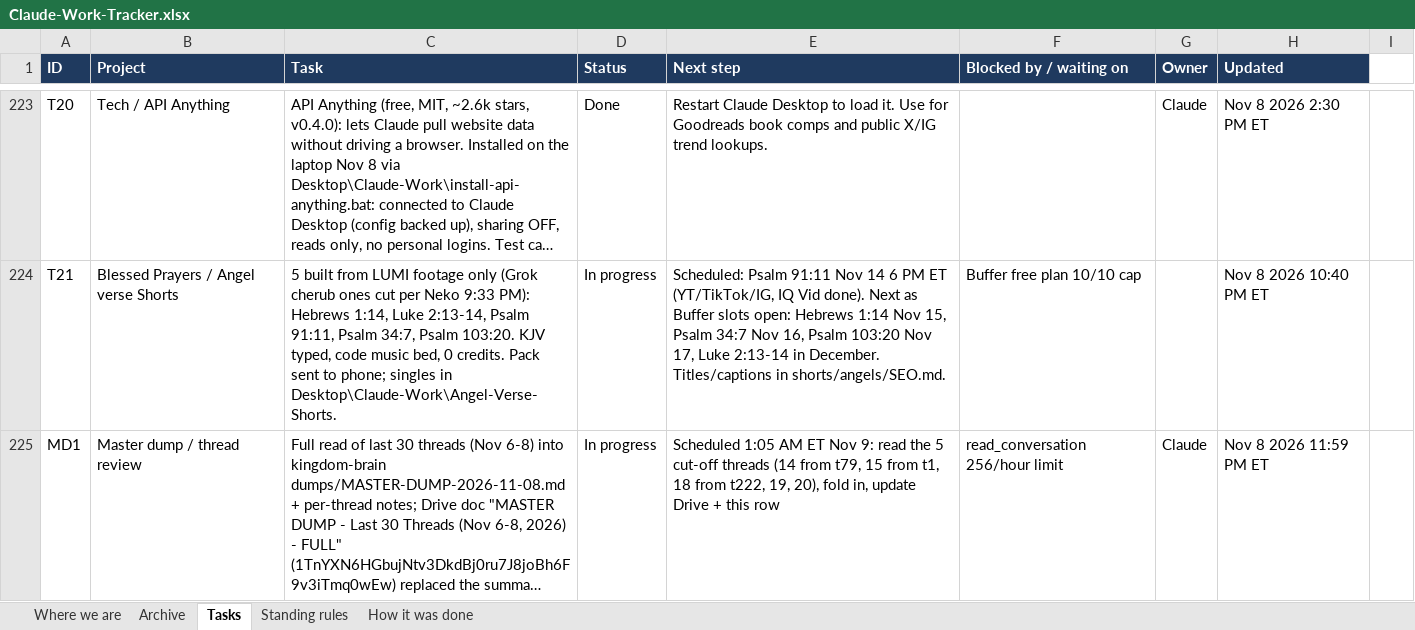
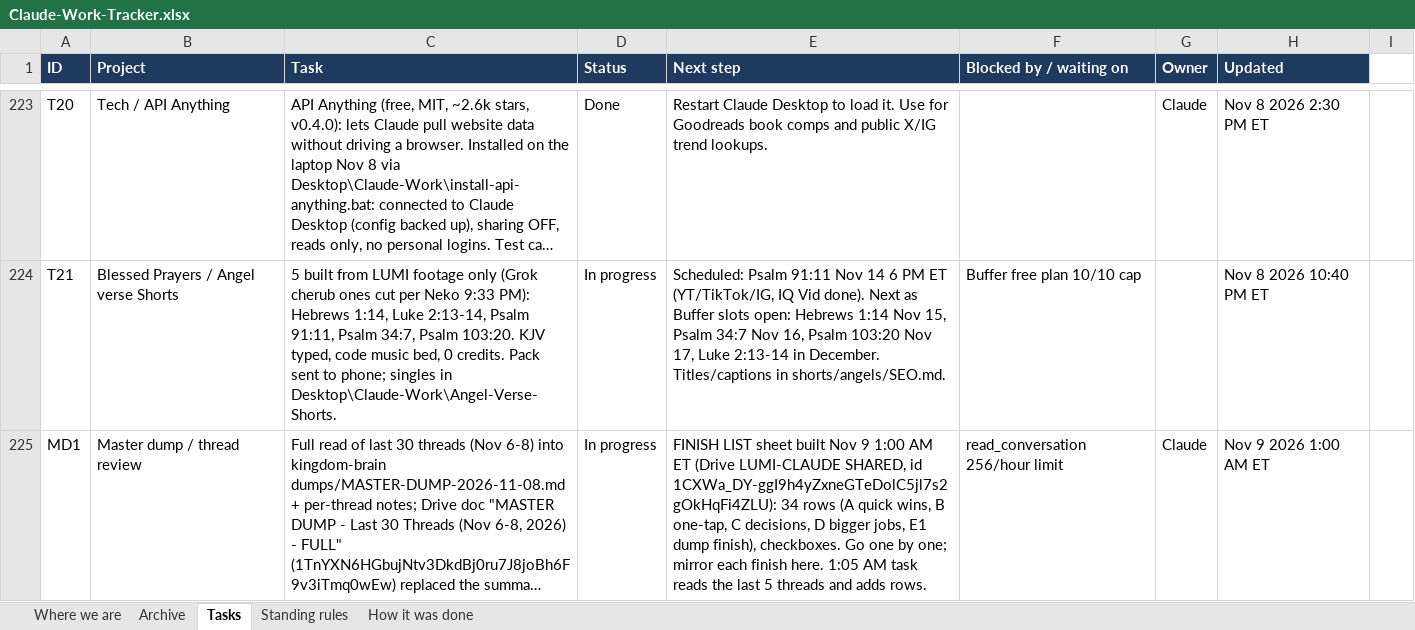
Before and after one commit to nekohusser-beep/morning-word-videos., an Excel workbook: overnight/Claude-Work-Tracker.xlsx, sheet Tasks, drawn as a sheet; only a part is shown, gaps mark what is left out; long unchanged cells end in …; values as stored, in another font and other column widths than the file's, no borders; conditional formats not drawn; the diff names each change by its address in the sheet, - before the commit and + after, or states it on an @@ line.

```diff
--- a/overnight/Claude-Work-Tracker.xlsx (sheet Tasks)
+++ b/overnight/Claude-Work-Tracker.xlsx (sheet Tasks)
-E225 (Next step): Scheduled 1:05 AM ET Nov 9: read the 5 cut-off threads (14 from t79, 15 from t1, 18 from t222, 19, 20), fold in, update Drive + this row
+E225 (Next step): FINISH LIST sheet built Nov 9 1:00 AM ET (Drive LUMI-CLAUDE SHARED, id 1CXWa_DY-ggI9h4yZxneGTeDolC5jl7s2gOkHqFi4ZLU): 34 rows (A quick wins, B one-tap, C decisions, D bigger jobs, E1 dump finish), checkboxes. Go one by one; mirror each finish here. 1:05 AM task reads the last 5 threads and adds rows.
-H225 (Updated): Nov 8 2026 11:59 PM ET
+H225 (Updated): Nov 9 2026 1:00 AM ET
```
Also changed, not shown: sheet Where we are, 1 other file.
